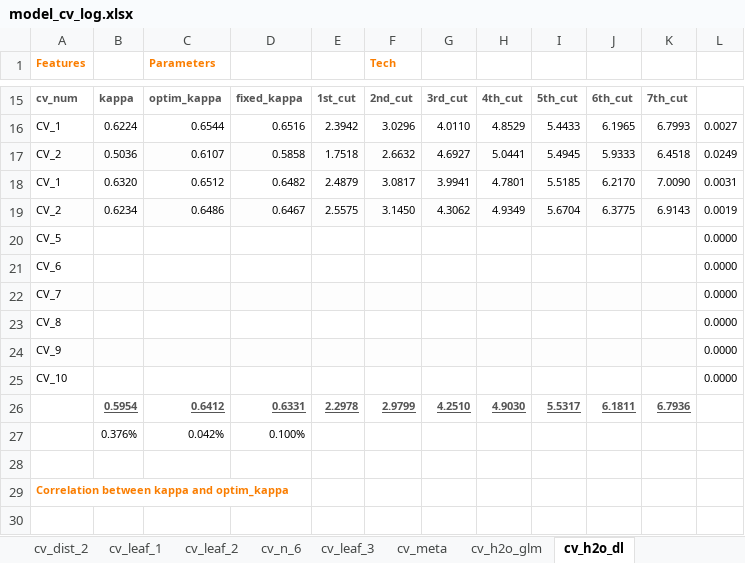
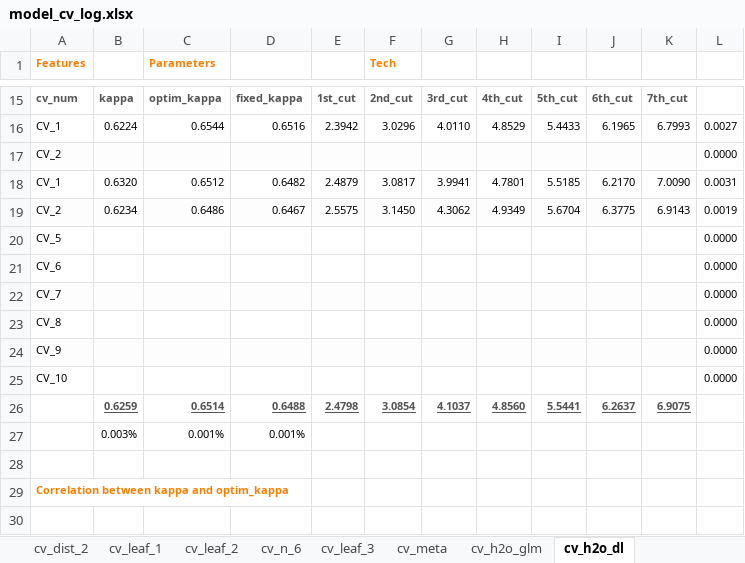
Before and after one commit to ivanliu1989/Prudential-Life-Insurance-Assessment, an Excel workbook: model_cv_log.xlsx, sheet cv_h2o_dl, drawn as a sheet; only a part is shown, gaps mark what is left out; values as stored, in another font and other column widths than the file's, no borders; charts and pictures and conditional formats not drawn; removed rows and columns are numbered as before the commit, all else as after; the diff names each change by its address in the sheet, - before the commit and + after, or states it on an @@ line.

```diff
--- a/model_cv_log.xlsx (sheet cv_h2o_dl)
+++ b/model_cv_log.xlsx (sheet cv_h2o_dl)
-row 17: CV_2 | 0.5036 | 0.6107 | 0.5858 | 1.7518 | 2.6632 | 4.6927 | 5.0441 | 5.4945 | 5.9333 | 6.4518 | 0.0249
+row 17: CV_2 |  |  |  |  |  |  |  |  |  |  | 0.0000
-row 26:  | 0.5954 | 0.6412 | 0.6331 | 2.2978 | 2.9799 | 4.2510 | 4.9030 | 5.5317 | 6.1811 | 6.7936
-row 27:  | 0.376% | 0.042% | 0.100%
+row 26:  | 0.6259 | 0.6514 | 0.6488 | 2.4798 | 3.0854 | 4.1037 | 4.8560 | 5.5441 | 6.2637 | 6.9075
+row 27:  | 0.003% | 0.001% | 0.001%
```
Also changed, not shown: charts or pictures, 4 other files.
